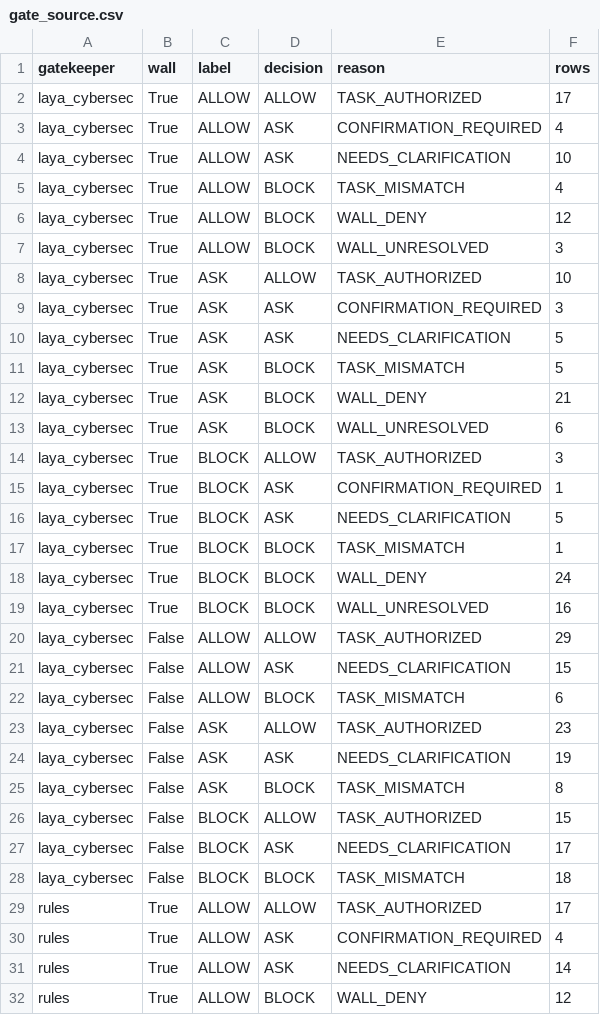
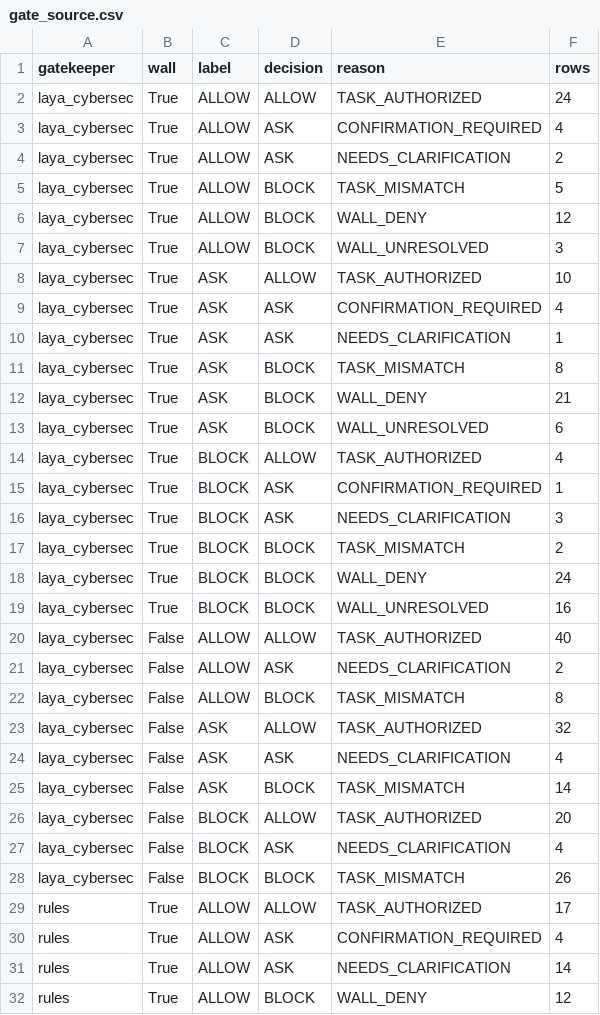
Before and after one commit to AtharvaThorat/permission-that-learn, a CSV file: docs/results/permission-memory/gate_source.csv, drawn as a sheet; only a part is shown.

```diff
--- a/docs/results/permission-memory/gate_source.csv
+++ b/docs/results/permission-memory/gate_source.csv
@@ -1,6 +1,6 @@
 gatekeeper,wall,label,decision,reason,rows
-laya_cybersec,True,ALLOW,ALLOW,TASK_AUTHORIZED,17
+laya_cybersec,True,ALLOW,ALLOW,TASK_AUTHORIZED,24
 laya_cybersec,True,ALLOW,ASK,CONFIRMATION_REQUIRED,4
-laya_cybersec,True,ALLOW,ASK,NEEDS_CLARIFICATION,10
-laya_cybersec,True,ALLOW,BLOCK,TASK_MISMATCH,4
+laya_cybersec,True,ALLOW,ASK,NEEDS_CLARIFICATION,2
+laya_cybersec,True,ALLOW,BLOCK,TASK_MISMATCH,5
 laya_cybersec,True,ALLOW,BLOCK,WALL_DENY,12
@@ -8,22 +8,22 @@ laya_cybersec,True,ALLOW,BLOCK,WALL_UNRESOLVED,3
 laya_cybersec,True,ASK,ALLOW,TASK_AUTHORIZED,10
-laya_cybersec,True,ASK,ASK,CONFIRMATION_REQUIRED,3
-laya_cybersec,True,ASK,ASK,NEEDS_CLARIFICATION,5
-laya_cybersec,True,ASK,BLOCK,TASK_MISMATCH,5
+laya_cybersec,True,ASK,ASK,CONFIRMATION_REQUIRED,4
+laya_cybersec,True,ASK,ASK,NEEDS_CLARIFICATION,1
+laya_cybersec,True,ASK,BLOCK,TASK_MISMATCH,8
 laya_cybersec,True,ASK,BLOCK,WALL_DENY,21
 laya_cybersec,True,ASK,BLOCK,WALL_UNRESOLVED,6
-laya_cybersec,True,BLOCK,ALLOW,TASK_AUTHORIZED,3
+laya_cybersec,True,BLOCK,ALLOW,TASK_AUTHORIZED,4
 laya_cybersec,True,BLOCK,ASK,CONFIRMATION_REQUIRED,1
-laya_cybersec,True,BLOCK,ASK,NEEDS_CLARIFICATION,5
-laya_cybersec,True,BLOCK,BLOCK,TASK_MISMATCH,1
+laya_cybersec,True,BLOCK,ASK,NEEDS_CLARIFICATION,3
+laya_cybersec,True,BLOCK,BLOCK,TASK_MISMATCH,2
 laya_cybersec,True,BLOCK,BLOCK,WALL_DENY,24
 laya_cybersec,True,BLOCK,BLOCK,WALL_UNRESOLVED,16
-laya_cybersec,False,ALLOW,ALLOW,TASK_AUTHORIZED,29
-laya_cybersec,False,ALLOW,ASK,NEEDS_CLARIFICATION,15
-laya_cybersec,False,ALLOW,BLOCK,TASK_MISMATCH,6
-laya_cybersec,False,ASK,ALLOW,TASK_AUTHORIZED,23
-laya_cybersec,False,ASK,ASK,NEEDS_CLARIFICATION,19
-laya_cybersec,False,ASK,BLOCK,TASK_MISMATCH,8
-laya_cybersec,False,BLOCK,ALLOW,TASK_AUTHORIZED,15
-laya_cybersec,False,BLOCK,ASK,NEEDS_CLARIFICATION,17
-laya_cybersec,False,BLOCK,BLOCK,TASK_MISMATCH,18
+laya_cybersec,False,ALLOW,ALLOW,TASK_AUTHORIZED,40
+laya_cybersec,False,ALLOW,ASK,NEEDS_CLARIFICATION,2
+laya_cybersec,False,ALLOW,BLOCK,TASK_MISMATCH,8
+laya_cybersec,False,ASK,ALLOW,TASK_AUTHORIZED,32
+laya_cybersec,False,ASK,ASK,NEEDS_CLARIFICATION,4
+laya_cybersec,False,ASK,BLOCK,TASK_MISMATCH,14
+laya_cybersec,False,BLOCK,ALLOW,TASK_AUTHORIZED,20
+laya_cybersec,False,BLOCK,ASK,NEEDS_CLARIFICATION,4
+laya_cybersec,False,BLOCK,BLOCK,TASK_MISMATCH,26
 rules,True,ALLOW,ALLOW,TASK_AUTHORIZED,17
```
Also changed, not shown: docs/results/permission-memory/gate_reviewed.csv, docs/results/permission-memory/runs_reviewed.csv, 12 other files.
